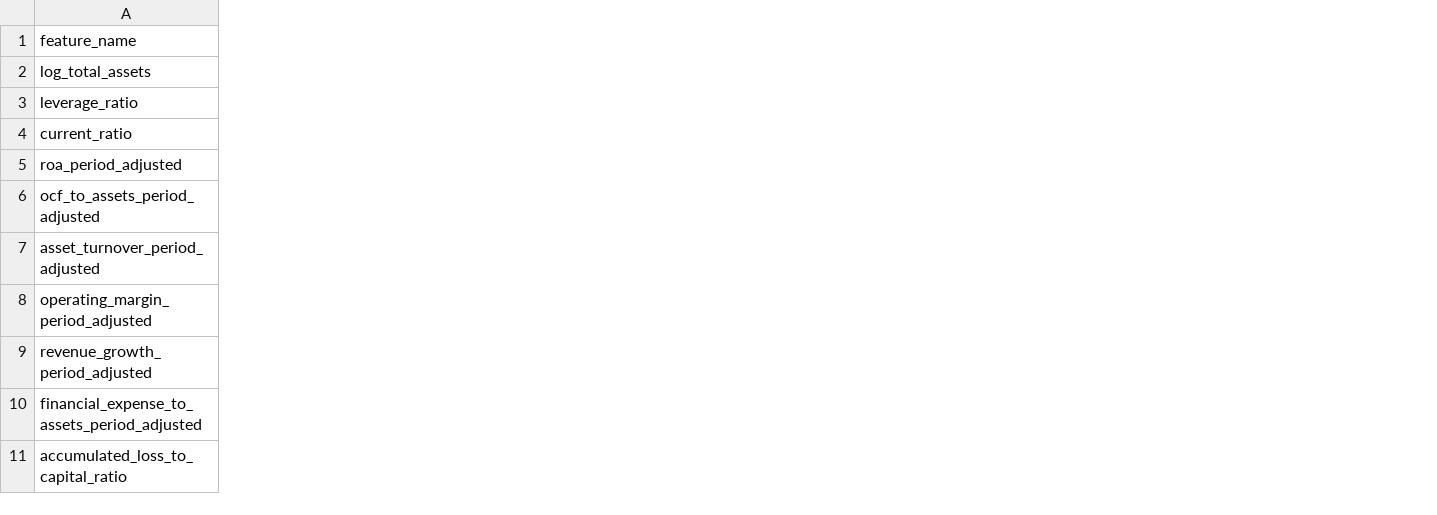
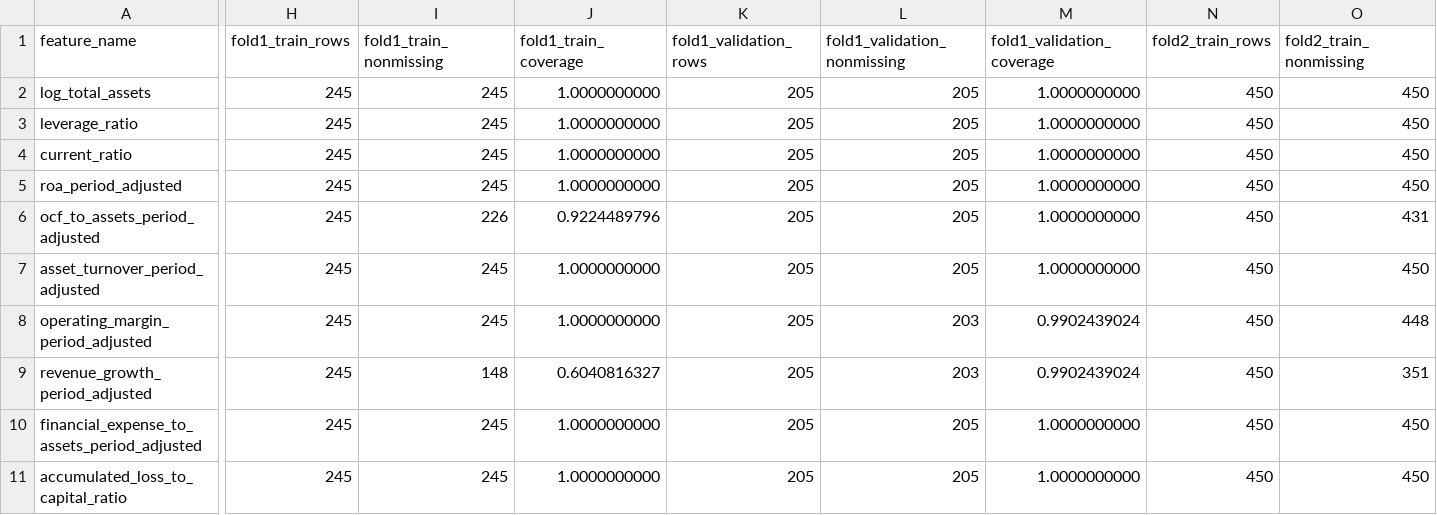
Before and after one commit to abtinasg/papermali, a CSV file: project/stage125/part4_development_feature_coverage_audit_stage125.csv, drawn as a sheet; only a part is shown, gaps mark what is left out; the diff covers the shown part only; the diff names each change by its address in the sheet, - before the commit and + after, or states it on an @@ line.

```diff
--- a/project/stage125/part4_development_feature_coverage_audit_stage125.csv
+++ b/project/stage125/part4_development_feature_coverage_audit_stage125.csv
+column H (fold1_train_rows), rows 2-11: all 245
+column I (fold1_train_nonmissing), rows 2-11: 245 | 245 | 245 | 245 | 226 | 245 | 245 | 148 | 245 | 245
+column J (fold1_train_coverage), rows 2-11: 1.0000000000 | 1.0000000000 | 1.0000000000 | 1.0000000000 | 0.9224489796 | 1.0000000000 | 1.0000000000 | 0.6040816327 | 1.0000000000 | 1.0000000000
+column K (fold1_validation_rows), rows 2-11: all 205
+column L (fold1_validation_nonmissing), rows 2-11: 205 | 205 | 205 | 205 | 205 | 205 | 203 | 203 | 205 | 205
+column M (fold1_validation_coverage), rows 2-11: 1.0000000000 | 1.0000000000 | 1.0000000000 | 1.0000000000 | 1.0000000000 | 1.0000000000 | 0.9902439024 | 0.9902439024 | 1.0000000000 | 1.0000000000
+column N (fold2_train_rows), rows 2-11: all 450
+column O (fold2_train_nonmissing), rows 2-11: 450 | 450 | 450 | 450 | 431 | 450 | 448 | 351 | 450 | 450
```
Also changed, not shown: 4 added columns, 1 removed column and 3 edited cells elsewhere in this file, project/stage125/part4_event_count_gate_stage125.csv, project/stage125/part4_feature_exclusion_decisions_stage125.csv, 8 other files.
